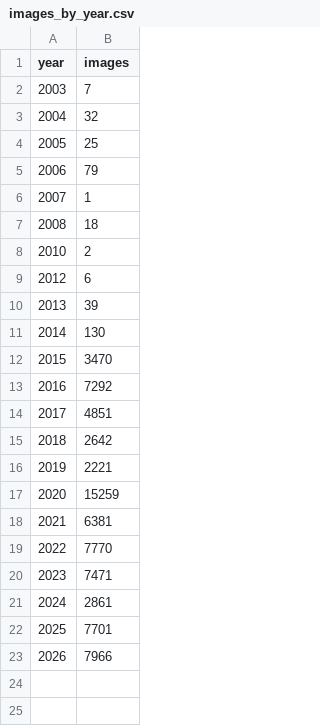
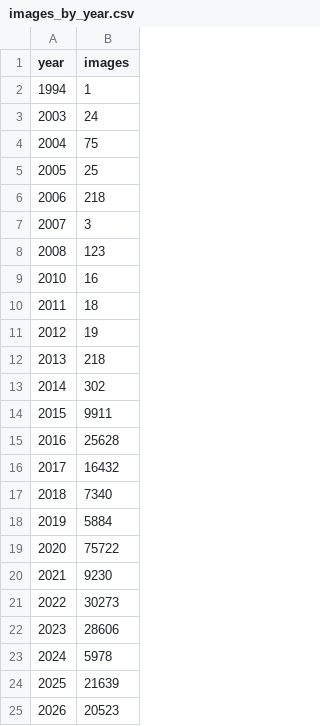
Before and after one commit to jeffHQ/NewMapillaryVisualization, a CSV file: deliveries/week15/data/praga/processed/images_by_year.csv, drawn as a sheet.

```diff
--- a/deliveries/week15/data/praga/processed/images_by_year.csv
+++ b/deliveries/week15/data/praga/processed/images_by_year.csv
@@ -1,23 +1,25 @@
 year,images
-2003,7
-2004,32
+1994,1
+2003,24
+2004,75
 2005,25
-2006,79
-2007,1
-2008,18
-2010,2
-2012,6
-2013,39
-2014,130
-2015,3470
-2016,7292
-2017,4851
-2018,2642
-2019,2221
-2020,15259
-2021,6381
-2022,7770
-2023,7471
-2024,2861
-2025,7701
-2026,7966
+2006,218
+2007,3
+2008,123
+2010,16
+2011,18
+2012,19
+2013,218
+2014,302
+2015,9911
+2016,25628
+2017,16432
+2018,7340
+2019,5884
+2020,75722
+2021,9230
+2022,30273
+2023,28606
+2024,5978
+2025,21639
+2026,20523
```
Also changed, not shown: deliveries/week15/data/praga/processed/images_by_device_make.csv, deliveries/week15/data/praga/processed/yearly_summary.csv, 49 other files.
